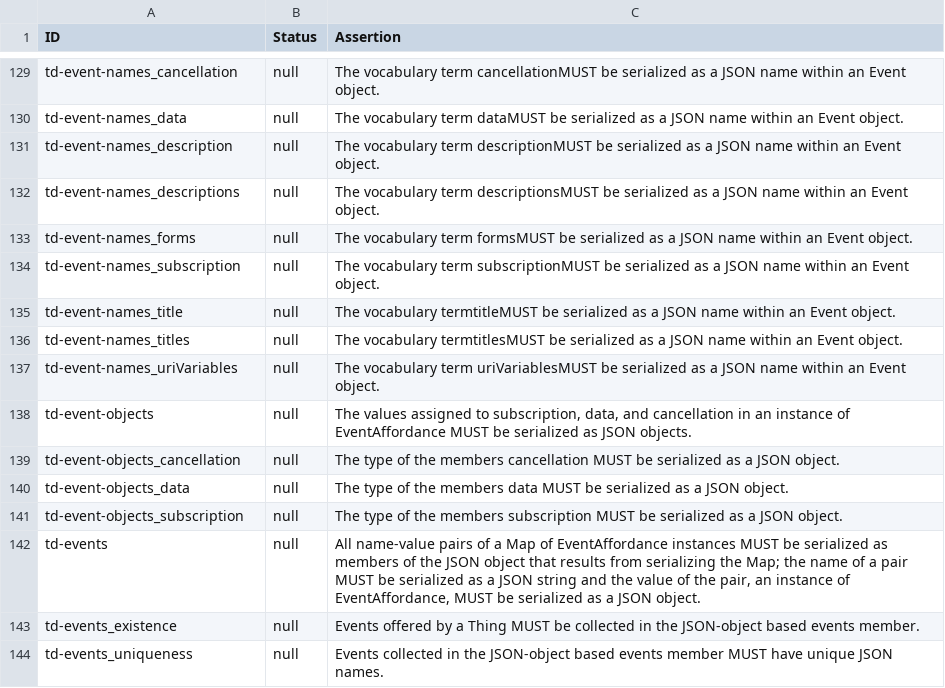
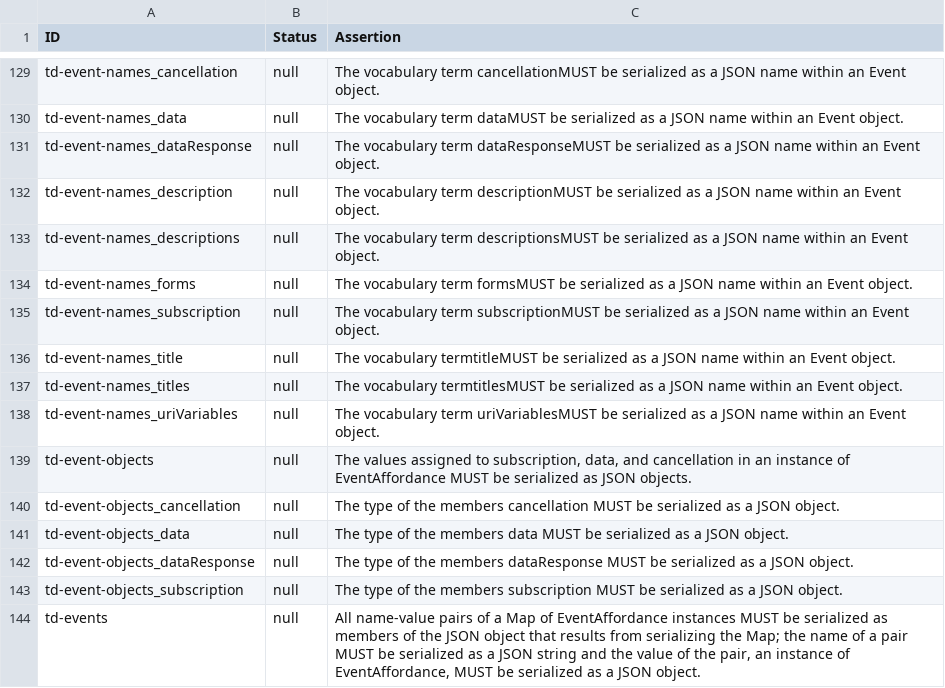
Before and after one commit to w3c/wot-thing-description, a CSV file: testing/assertions.csv, drawn as a sheet; only a part is shown, gaps mark what is left out; the shorter side is filled out with more unchanged rows; the diff names each change by its address in the sheet, - before the commit and + after, or states it on an @@ line.

Commit message:
add dataResponse assertion check

```diff
--- a/testing/assertions.csv
+++ b/testing/assertions.csv
+row 131: td-event-names_dataResponse | null | The vocabulary term dataResponseMUST be serialized as a JSON name within an Event object.
+row 142: td-event-objects_dataResponse | null | The type of the members dataResponse MUST be serialized as a JSON object.
```
Also changed, not shown: 1 other file.
